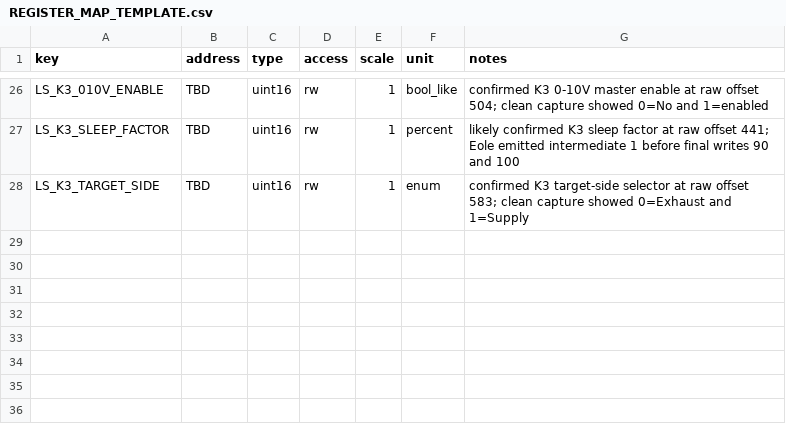
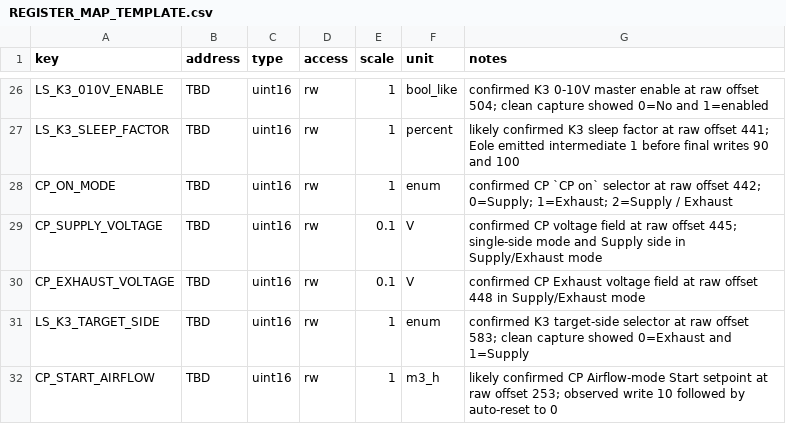
Before and after one commit to nemethyd/-TAC5Remote_iOS, a CSV file: docs/REGISTER_MAP_TEMPLATE.csv, drawn as a sheet; only a part is shown, gaps mark what is left out.

Commit message:
Add CP settings mapping and update register map

```diff
--- a/docs/REGISTER_MAP_TEMPLATE.csv
+++ b/docs/REGISTER_MAP_TEMPLATE.csv
@@ -27,2 +27,6 @@ LS_K3_010V_ENABLE,TBD,uint16,rw,1,bool_like,confirmed K3 0-10V master enable at
 LS_K3_SLEEP_FACTOR,TBD,uint16,rw,1,percent,likely confirmed K3 sleep factor at raw offset 441; Eole emitted intermediate 1 before final writes 90 and 100
+CP_ON_MODE,TBD,uint16,rw,1,enum,confirmed CP `CP on` selector at raw offset 442; 0=Supply; 1=Exhaust; 2=Supply / Exhaust
+CP_SUPPLY_VOLTAGE,TBD,uint16,rw,0.1,V,confirmed CP voltage field at raw offset 445; single-side mode and Supply side in Supply/Exhaust mode
+CP_EXHAUST_VOLTAGE,TBD,uint16,rw,0.1,V,confirmed CP Exhaust voltage field at raw offset 448 in Supply/Exhaust mode
 LS_K3_TARGET_SIDE,TBD,uint16,rw,1,enum,confirmed K3 target-side selector at raw offset 583; clean capture showed 0=Exhaust and 1=Supply
+CP_START_AIRFLOW,TBD,uint16,rw,1,m3_h,likely confirmed CP Airflow-mode Start setpoint at raw offset 253; observed write 10 followed by auto-reset to 0
```
Also changed, not shown: 3 other files.
